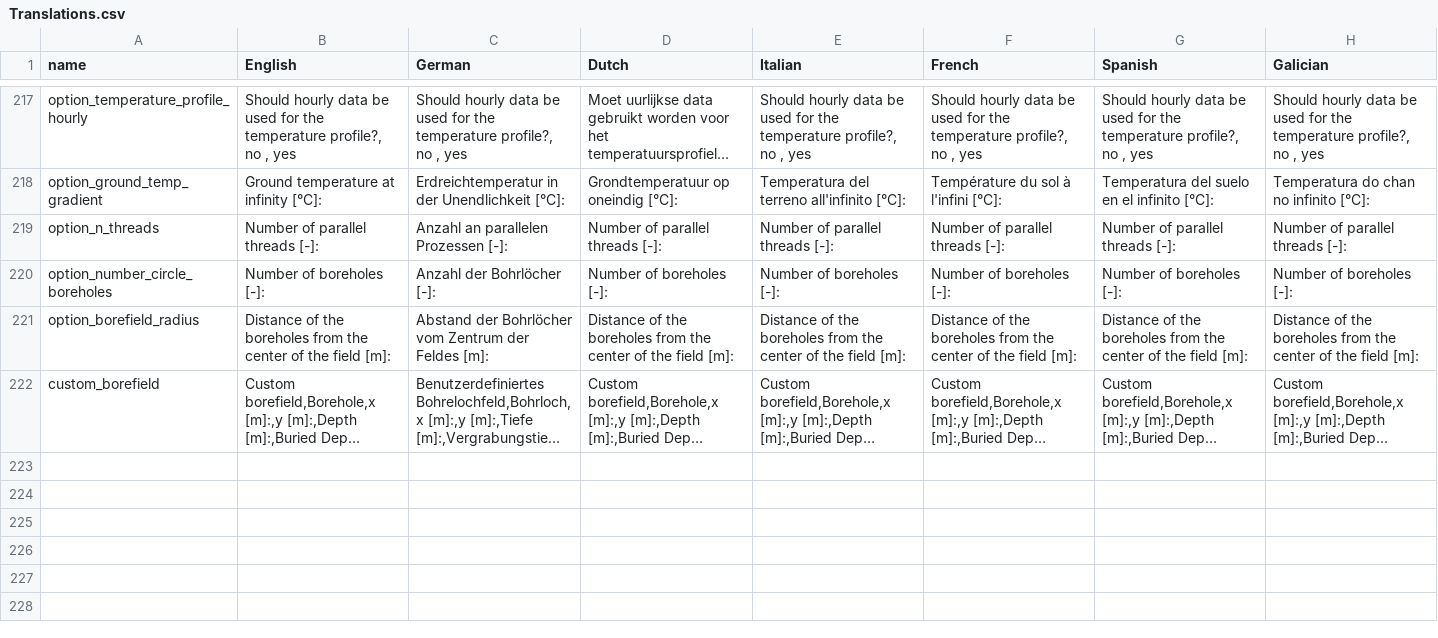
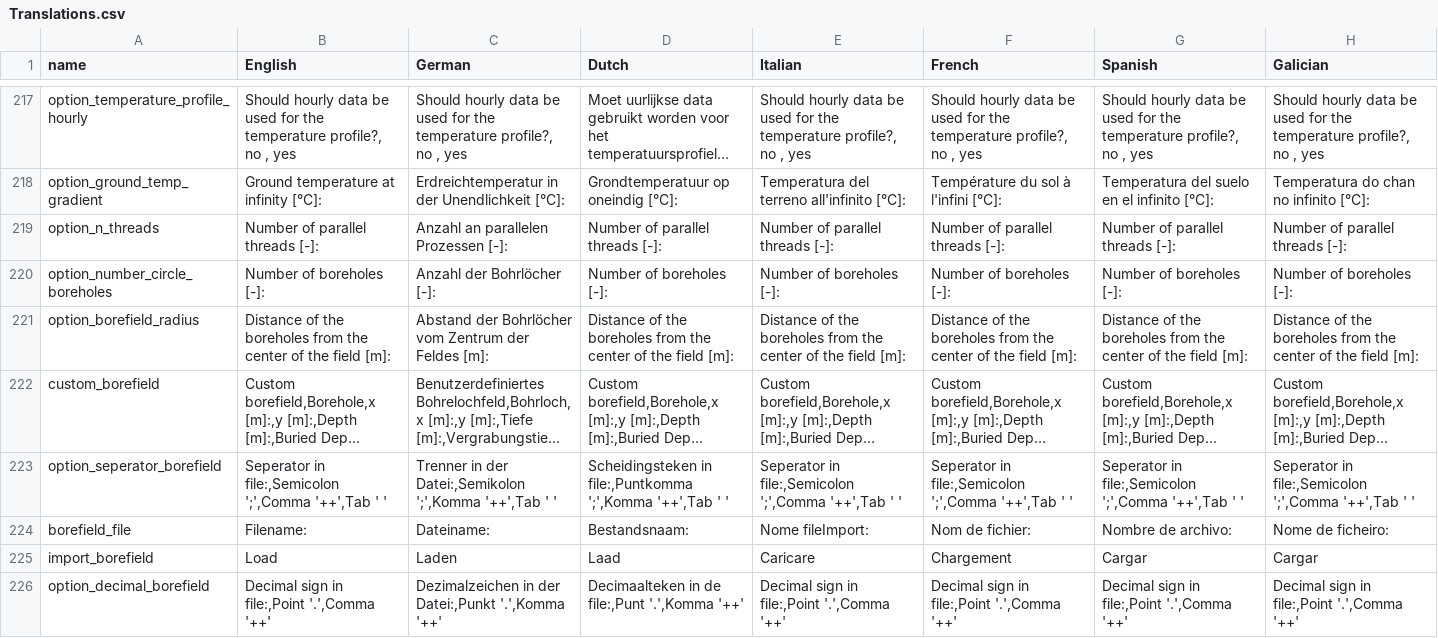
Before and after one commit to wouterpeere/GHEtool, a CSV file: GHEtool/gui/Translations.csv, drawn as a sheet; only a part is shown, gaps mark what is left out; long unchanged cells end in …; the diff names each change by its address in the sheet, - before the commit and + after, or states it on an @@ line.

Commit message:
better options to load borefield data

```diff
--- a/GHEtool/gui/Translations.csv
+++ b/GHEtool/gui/Translations.csv
+row 223: option_seperator_borefield | Seperator in file:,Semicolon ';',Comma '++',Tab ' ' | Trenner in der Datei:,Semikolon ';',Komma '++',Tab ' ' | Scheidingsteken in file:,Puntkomma ';',Komma '++',Tab ' ' | Seperator in file:,Semicolon ';',Comma '++',Tab ' ' | Seperator in file:,Semicolon ';',Comma '++',Tab ' ' | Seperator in file:,Semicolon ';',Comma '++',Tab ' ' | Seperator in file:,Semicolon ';',Comma '++',Tab ' '
+row 224: borefield_file | Filename: | Dateiname: | Bestandsnaam: | Nome fileImport: | Nom de fichier: | Nombre de archivo: | Nome de ficheiro:
+row 225: import_borefield | Load | Laden | Laad | Caricare | Chargement | Cargar | Cargar
+row 226: option_decimal_borefield | Decimal sign in file:,Point '.',Comma '++' | Dezimalzeichen in der Datei:,Punkt '.',Komma '++' | Decimaalteken in de file:,Punt '.',Komma '++' | Decimal sign in file:,Point '.',Comma '++' | Decimal sign in file:,Point '.',Comma '++' | Decimal sign in file:,Point '.',Comma '++' | Decimal sign in file:,Point '.',Comma '++'
```
Also changed, not shown: 7 other files.
